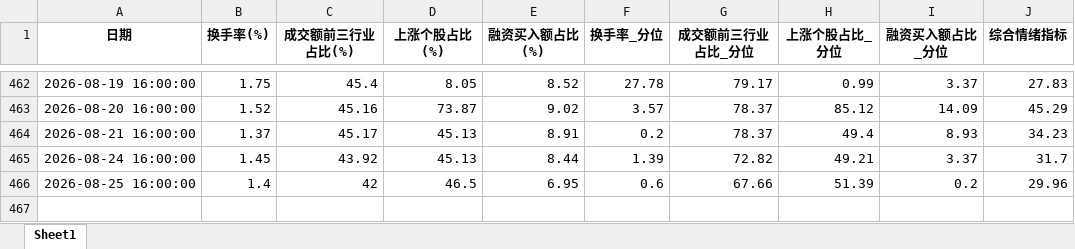
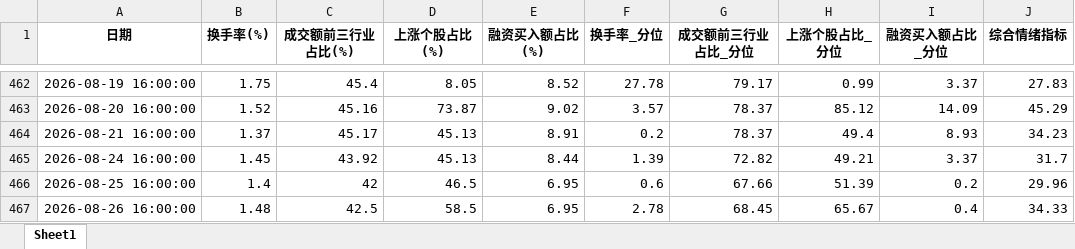
Before and after one commit to wsjjasper/share, an Excel workbook: docs/情绪指标_结果.xlsx, sheet Sheet1, drawn as a sheet; only a part is shown, gaps mark what is left out; values as stored, in another font and other column widths than the file's, no borders; the diff names each change by its address in the sheet, - before the commit and + after, or states it on an @@ line.

Commit message:
data: auto-fetch & update sentiment data up to 2026-08-26 (sentiment: 34.33)

```diff
--- a/docs/情绪指标_结果.xlsx (sheet Sheet1)
+++ b/docs/情绪指标_结果.xlsx (sheet Sheet1)
+row 467: 2026-08-26 16:00:00 | 1.48 | 42.5 | 58.5 | 6.95 | 2.78 | 68.45 | 65.67 | 0.4 | 34.33
```
Also changed, not shown: docs/副本万得全A.xlsx, 副本万得全A.xlsx, 10 other files.
